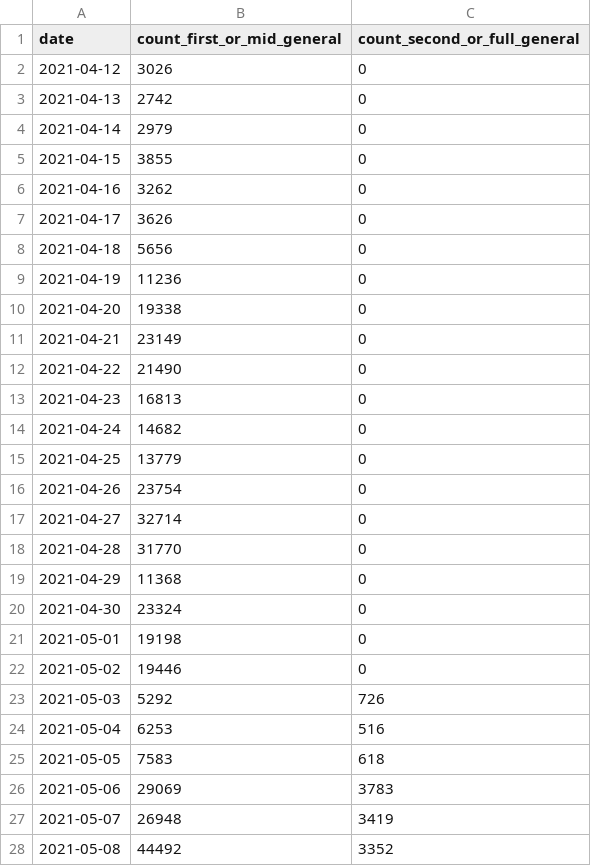
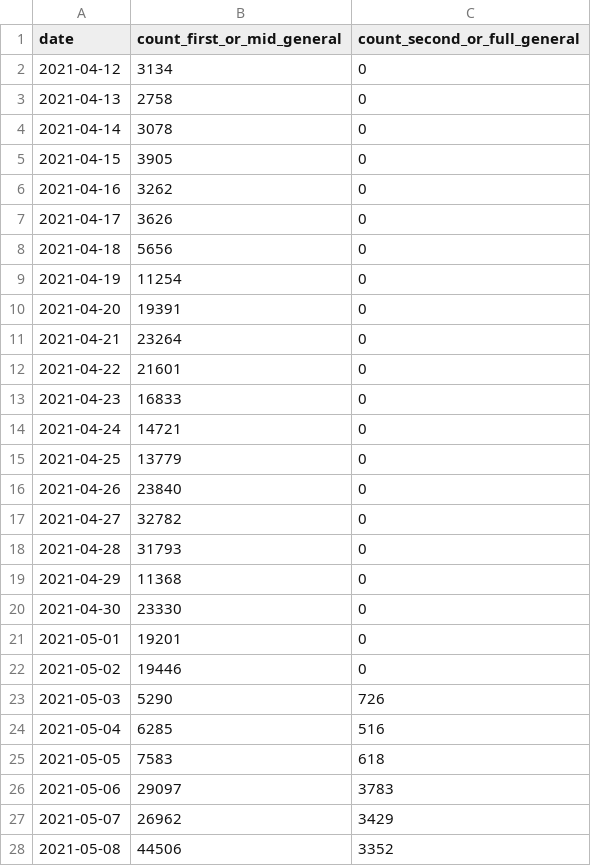
Before and after one commit to mottox2/flat-c19vaccine-opendata, a CSV file: summary_by_date.csv, drawn as a sheet; only a part is shown; the diff covers the shown part only.

Commit message:
Flat: latest data (2021-05-31T00:53:56.601Z) {   "date": "2021-05-31T00:53:56.601Z",   "files": [     {       "name": "prefecture.json",       "deltaBytes": 41946,       "source": "https://vrs-data.cio.go.jp/vaccination/opendata/latest/prefecture.ndjson"     },     {       "name": "prefecture.ndjson",       "deltaBytes": 41946,       "source": "https://vrs-data.cio.go.jp/vaccination/opendata/latest/prefecture.ndjson"     },     {       "name": "summary_by_date.csv",       "deltaBytes": 24,       "source": "https://vrs-data.cio.go.jp/vaccination/opendata/latest/summary_by_date.csv"     }   ] }

```diff
--- a/summary_by_date.csv
+++ b/summary_by_date.csv
@@ -1,6 +1,6 @@
 date,count_first_or_mid_general,count_second_or_full_general
-2021-04-12,3026,0
-2021-04-13,2742,0
-2021-04-14,2979,0
-2021-04-15,3855,0
+2021-04-12,3134,0
+2021-04-13,2758,0
+2021-04-14,3078,0
+2021-04-15,3905,0
 2021-04-16,3262,0
@@ -8,21 +8,21 @@ date,count_first_or_mid_general,count_second_or_full_general
 2021-04-18,5656,0
-2021-04-19,11236,0
-2021-04-20,19338,0
-2021-04-21,23149,0
-2021-04-22,21490,0
-2021-04-23,16813,0
-2021-04-24,14682,0
+2021-04-19,11254,0
+2021-04-20,19391,0
+2021-04-21,23264,0
+2021-04-22,21601,0
+2021-04-23,16833,0
+2021-04-24,14721,0
 2021-04-25,13779,0
-2021-04-26,23754,0
-2021-04-27,32714,0
-2021-04-28,31770,0
+2021-04-26,23840,0
+2021-04-27,32782,0
+2021-04-28,31793,0
 2021-04-29,11368,0
-2021-04-30,23324,0
-2021-05-01,19198,0
+2021-04-30,23330,0
+2021-05-01,19201,0
 2021-05-02,19446,0
-2021-05-03,5292,726
-2021-05-04,6253,516
+2021-05-03,5290,726
+2021-05-04,6285,516
 2021-05-05,7583,618
-2021-05-06,29069,3783
-2021-05-07,26948,3419
-2021-05-08,44492,3352
+2021-05-06,29097,3783
+2021-05-07,26962,3429
+2021-05-08,44506,3352
```
Also changed, not shown: 1 added row and 39 edited cells elsewhere in this file, 2 other files.
